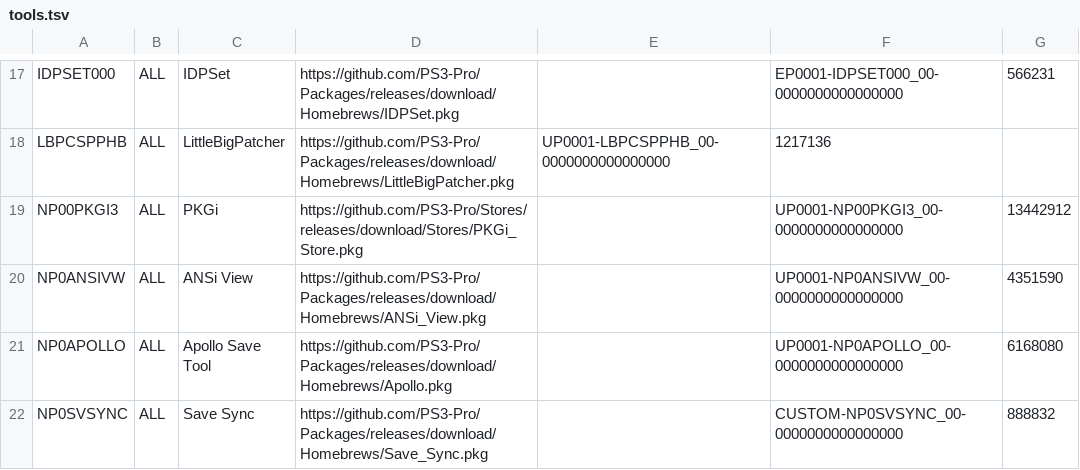
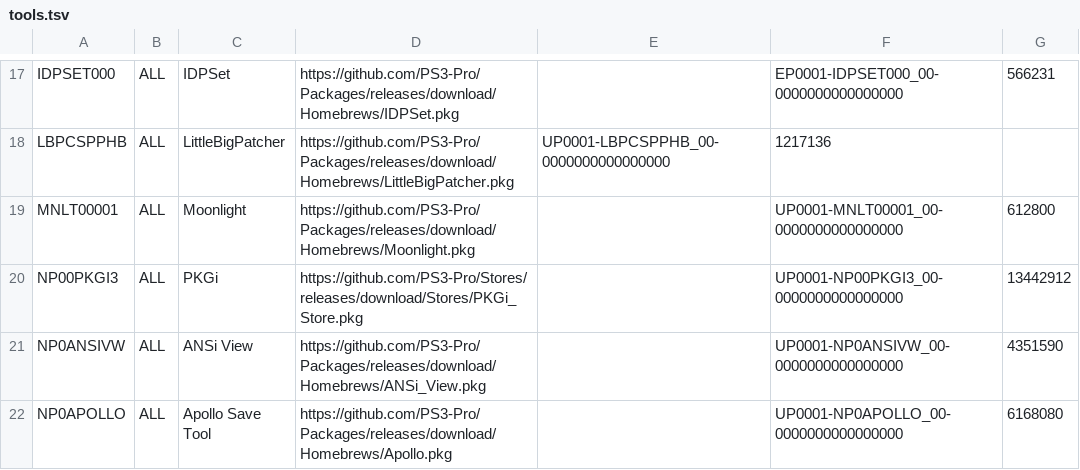
Before and after one commit to PS3-Pro/PSN-Content, a TSV file: resources/database/content/unofficial/tools.tsv, drawn as a sheet; only a part is shown, gaps mark what is left out; the shorter side is filled out with more unchanged rows.

Commit message:
Release

```diff
--- a/resources/database/content/unofficial/tools.tsv
+++ b/resources/database/content/unofficial/tools.tsv
@@ -18,2 +18,3 @@ IDPSET000	ALL	IDPSet	https://github.com/PS3-Pro/Packages/releases/download/Homeb
 LBPCSPPHB	ALL	LittleBigPatcher	https://github.com/PS3-Pro/Packages/releases/download/Homebrews/LittleBigPatcher.pkg	UP0001-LBPCSPPHB_00-0000000000000000	1217136
+MNLT00001	ALL	Moonlight	https://github.com/PS3-Pro/Packages/releases/download/Homebrews/Moonlight.pkg		UP0001-MNLT00001_00-0000000000000000	612800
 NP00PKGI3	ALL	PKGi	https://github.com/PS3-Pro/Stores/releases/download/Stores/PKGi_Store.pkg		UP0001-NP00PKGI3_00-0000000000000000	13442912
```
